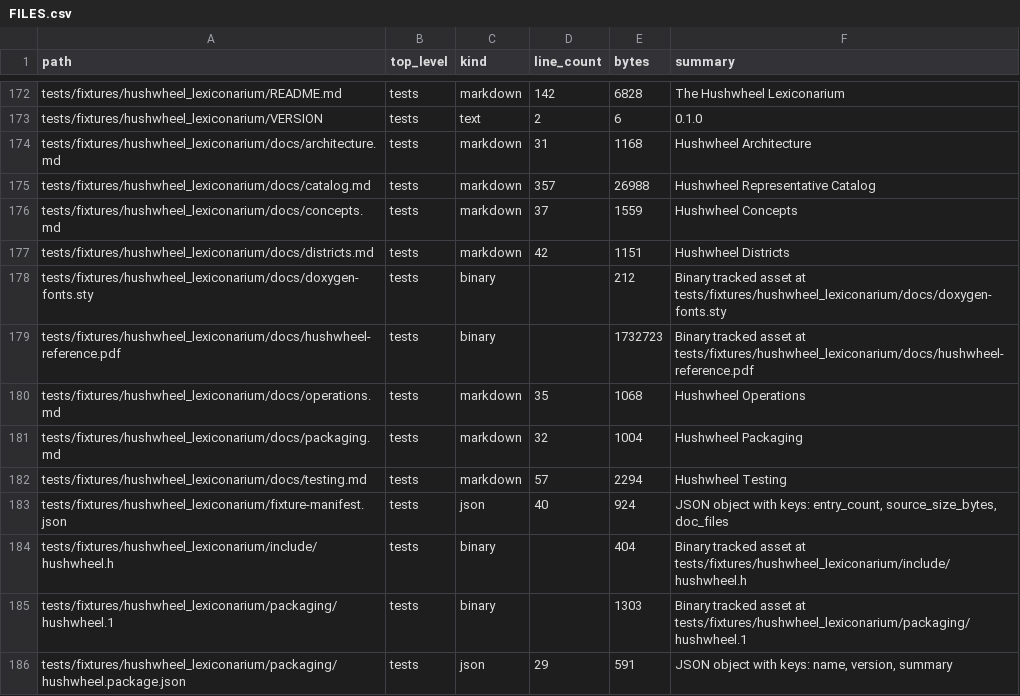
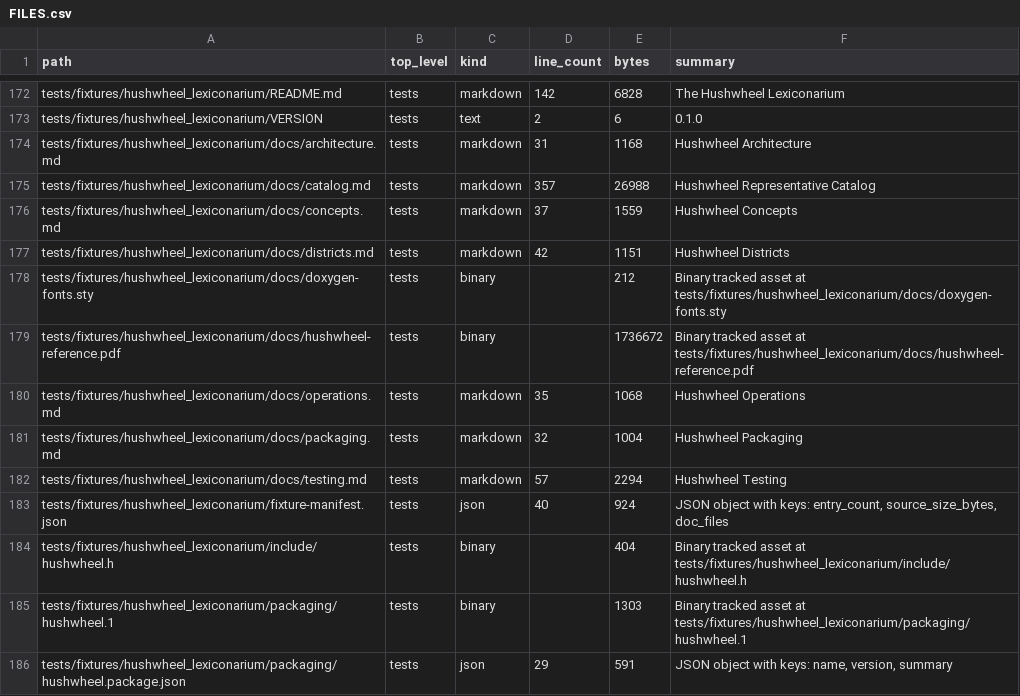
Before and after one commit to realagiorganization/dspy_rag_in_repo_docs_and_impl1, a CSV file: FILES.csv, drawn as a sheet; only a part is shown, gaps mark what is left out.

```diff
--- a/FILES.csv
+++ b/FILES.csv
@@ -178,3 +178,3 @@ tests/fixtures/hushwheel_lexiconarium/docs/districts.md,tests,markdown,42,1151,H
 tests/fixtures/hushwheel_lexiconarium/docs/doxygen-fonts.sty,tests,binary,,212,Binary tracked asset at tests/fixtures/hushwheel_lexiconarium/docs/doxygen-fonts.sty
-tests/fixtures/hushwheel_lexiconarium/docs/hushwheel-reference.pdf,tests,binary,,1732723,Binary tracked asset at tests/fixtures/hushwheel_lexiconarium/docs/hushwheel-reference.pdf
+tests/fixtures/hushwheel_lexiconarium/docs/hushwheel-reference.pdf,tests,binary,,1736672,Binary tracked asset at tests/fixtures/hushwheel_lexiconarium/docs/hushwheel-reference.pdf
 tests/fixtures/hushwheel_lexiconarium/docs/operations.md,tests,markdown,35,1068,Hushwheel Operations
```
Also changed, not shown: 5 other files.
